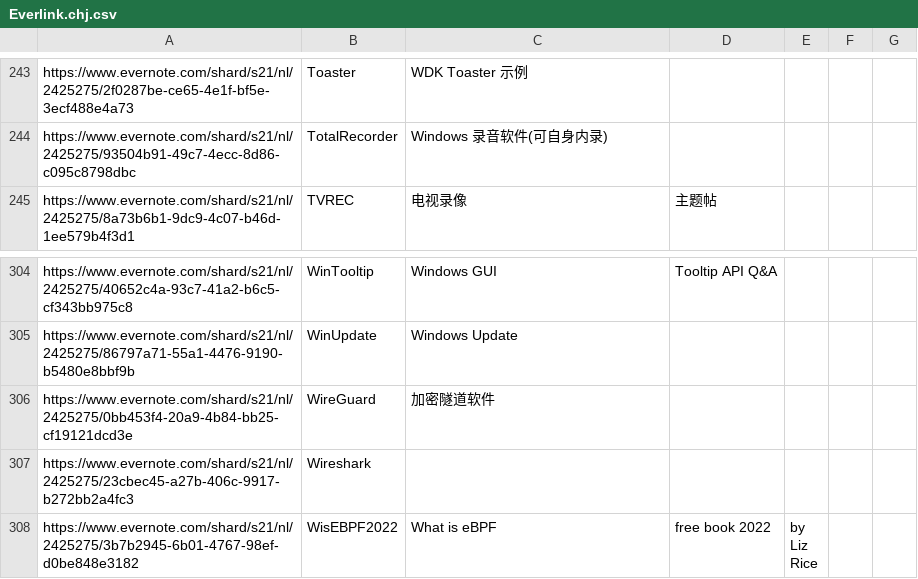
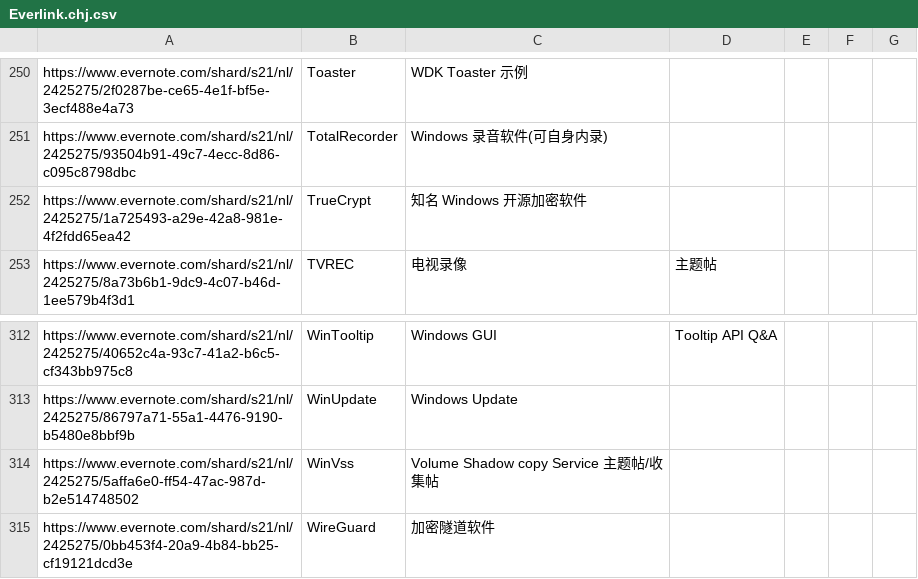
Before and after one commit to chjfth/trivials, a CSV file: ahk/Everlink.chj.csv, drawn as a sheet; only a part is shown, gaps mark what is left out; the shorter side is filled out with more unchanged rows; the diff covers the shown part only.

```diff
--- a/ahk/Everlink.chj.csv
+++ b/ahk/Everlink.chj.csv
@@ -244,2 +251,3 @@ https://www.evernote.com/shard/s21/nl/2425275/2f0287be-ce65-4e1f-bf5e-3ecf488e4a
 https://www.evernote.com/shard/s21/nl/2425275/93504b91-49c7-4ecc-8d86-c095c8798dbc , TotalRecorder , Windows 录音软件(可自身内录)
+https://www.evernote.com/shard/s21/nl/2425275/1a725493-a29e-42a8-981e-4f2fdd65ea42 , TrueCrypt , 知名 Windows 开源加密软件
 https://www.evernote.com/shard/s21/nl/2425275/8a73b6b1-9dc9-4c07-b46d-1ee579b4f3d1 , TVREC , 电视录像, 主题帖
@@ -305,2 +313,3 @@ https://www.evernote.com/shard/s21/nl/2425275/40652c4a-93c7-41a2-b6c5-cf343bb975
 https://www.evernote.com/shard/s21/nl/2425275/86797a71-55a1-4476-9190-b5480e8bbf9b , WinUpdate , Windows Update
+https://www.evernote.com/shard/s21/nl/2425275/5affa6e0-ff54-47ac-987d-b2e514748502 , WinVss , Volume Shadow copy Service 主题帖/收集帖
 https://www.evernote.com/shard/s21/nl/2425275/0bb453f4-20a9-4b84-bb25-cf19121dcd3e , WireGuard , 加密隧道软件
```
Also changed, not shown: 7 added rows elsewhere in this file.
